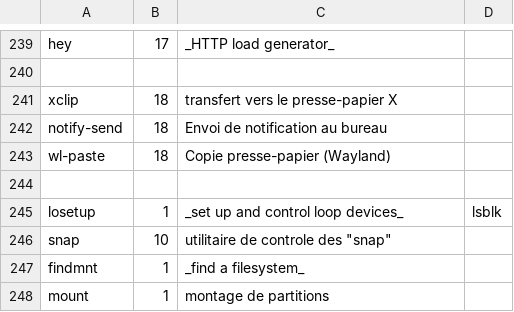
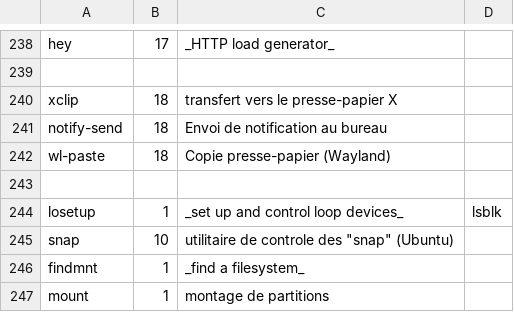
Before and after one commit to skramm/linux_shell, a CSV file: content/linux_commands.csv, drawn as a sheet; only a part is shown, gaps mark what is left out; the diff covers the shown part only.

```diff
--- a/content/linux_commands.csv
+++ b/content/linux_commands.csv
@@ -245,3 +244,3 @@ wl-paste;18;Copie presse-papier (Wayland)
 losetup;1;_set up and control loop devices_;lsblk
-snap;10;utilitaire de controle des "snap"
+snap;10;utilitaire de controle des "snap" (Ubuntu)
 findmnt;1;_find a filesystem_
```
Also changed, not shown: 1 removed row and 9 edited cells elsewhere in this file, 1 other file.
